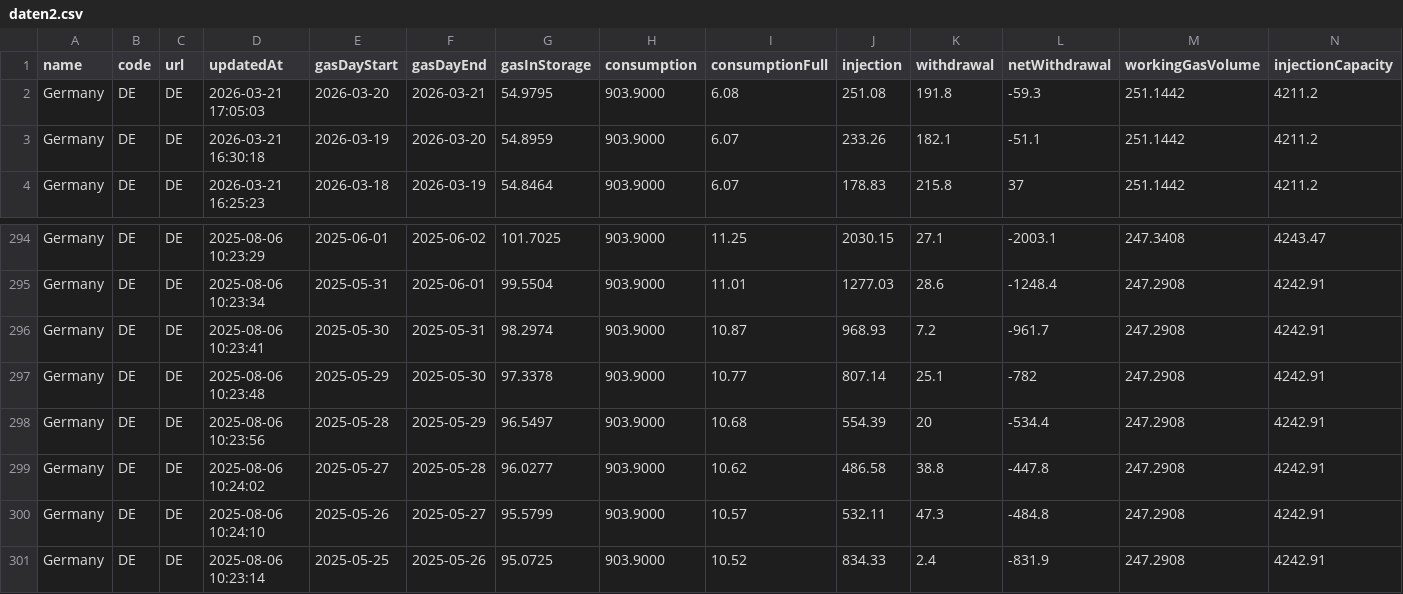
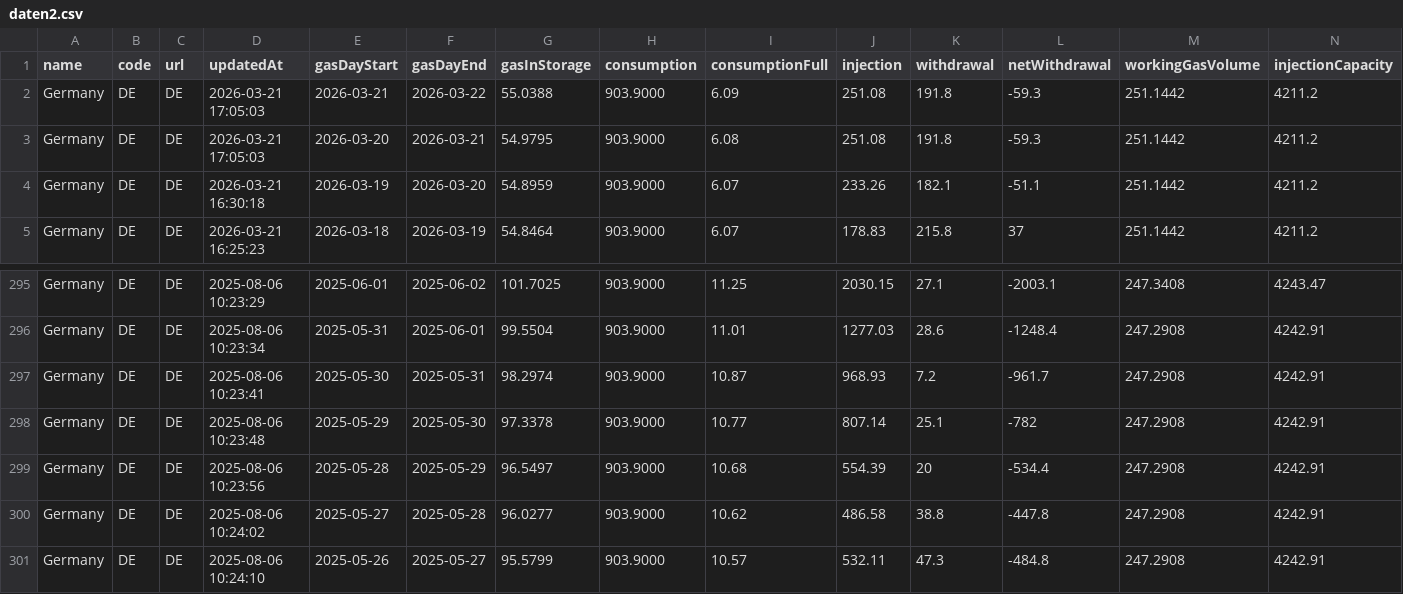
Before and after one commit to milahu/gasspeicher-deutschland, a CSV file: daten2.csv, drawn as a sheet; only a part is shown, gaps mark what is left out; removed rows and columns are numbered as before the commit, all else as after; rows hold the shown columns only; the diff names each change by its address in the sheet, - before the commit and + after, or states it on an @@ line.

Commit message:
update 2026-03-19

```diff
--- a/daten2.csv
+++ b/daten2.csv
+row 2: Germany | DE | DE | 2026-03-21 17:05:03 | 2026-03-21 | 2026-03-22 | 55.0388 | 903.9000 | 6.09 | 251.08 | 191.8 | -59.3 | 251.1442 | 4211.2
-row 301: Germany | DE | DE | 2025-08-06 10:23:14 | 2025-05-25 | 2025-05-26 | 95.0725 | 903.9000 | 10.52 | 834.33 | 2.4 | -831.9 | 247.2908 | 4242.91
```
